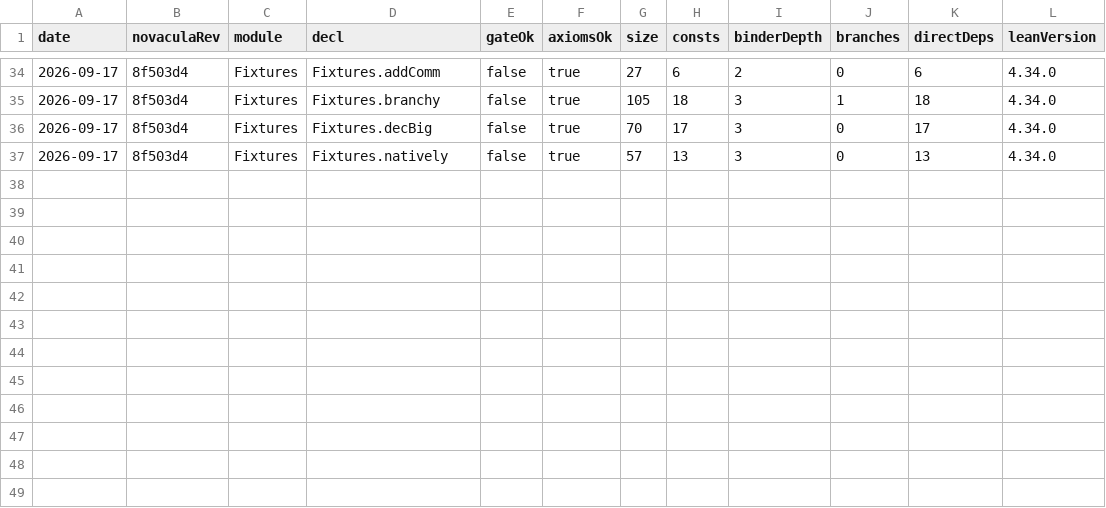
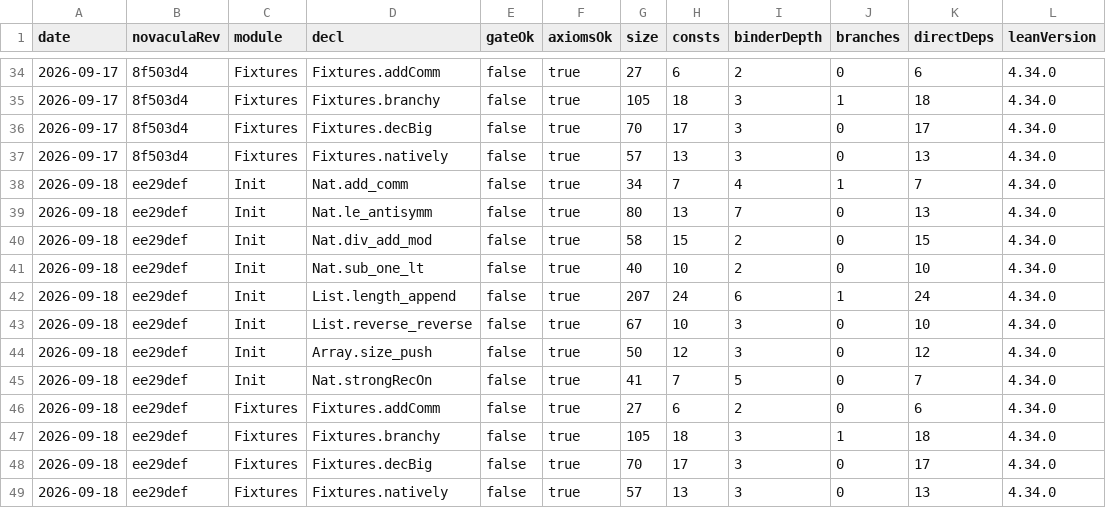
Before and after one commit to RianKoja/novacula, a CSV file: data/history.csv, drawn as a sheet; only a part is shown, gaps mark what is left out.

Commit message:
track: 2026-09-18 on Lean 4.34.0

```diff
--- a/data/history.csv
+++ b/data/history.csv
@@ -37 +37,13 @@ date,novaculaRev,module,decl,gateOk,axiomsOk,size,consts,binderDepth,branches,di
 2026-09-17,8f503d4,Fixtures,Fixtures.natively,false,true,57,13,3,0,13,4.34.0
+2026-09-18,ee29def,Init,Nat.add_comm,false,true,34,7,4,1,7,4.34.0
+2026-09-18,ee29def,Init,Nat.le_antisymm,false,true,80,13,7,0,13,4.34.0
+2026-09-18,ee29def,Init,Nat.div_add_mod,false,true,58,15,2,0,15,4.34.0
+2026-09-18,ee29def,Init,Nat.sub_one_lt,false,true,40,10,2,0,10,4.34.0
+2026-09-18,ee29def,Init,List.length_append,false,true,207,24,6,1,24,4.34.0
+2026-09-18,ee29def,Init,List.reverse_reverse,false,true,67,10,3,0,10,4.34.0
+2026-09-18,ee29def,Init,Array.size_push,false,true,50,12,3,0,12,4.34.0
+2026-09-18,ee29def,Init,Nat.strongRecOn,false,true,41,7,5,0,7,4.34.0
+2026-09-18,ee29def,Fixtures,Fixtures.addComm,false,true,27,6,2,0,6,4.34.0
+2026-09-18,ee29def,Fixtures,Fixtures.branchy,false,true,105,18,3,1,18,4.34.0
+2026-09-18,ee29def,Fixtures,Fixtures.decBig,false,true,70,17,3,0,17,4.34.0
+2026-09-18,ee29def,Fixtures,Fixtures.natively,false,true,57,13,3,0,13,4.34.0
```
Also changed, not shown: 1 other file.
